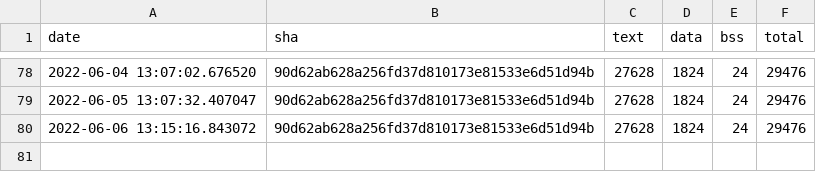
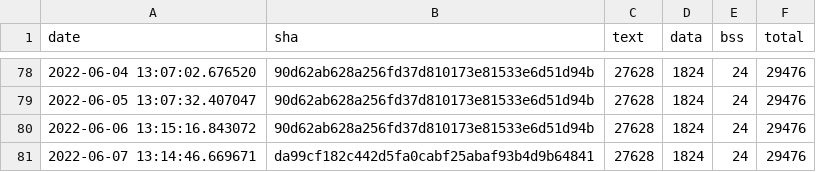
Before and after one commit to sasapetr/tflite-micro, a CSV file: data/continuous_builds/size_profiling/linux_x86_64_release/interpreter_memory_footprint.csv, drawn as a sheet; only a part is shown, gaps mark what is left out; the diff names each change by its address in the sheet, - before the commit and + after, or states it on an @@ line.

```diff
--- a/data/continuous_builds/size_profiling/linux_x86_64_release/interpreter_memory_footprint.csv
+++ b/data/continuous_builds/size_profiling/linux_x86_64_release/interpreter_memory_footprint.csv
+row 81: 2022-06-07 13:14:46.669671 | da99cf182c442d5fa0cabf25abaf93b4d9b64841 | 27628 | 1824 | 24 | 29476
```
Also changed, not shown: data/continuous_builds/size_profiling/linux_x86_64_release/baseline_memory_footprint.csv, data/continuous_builds/size_profiling/linux_x86_64_release/keyword_benchmark.csv.
